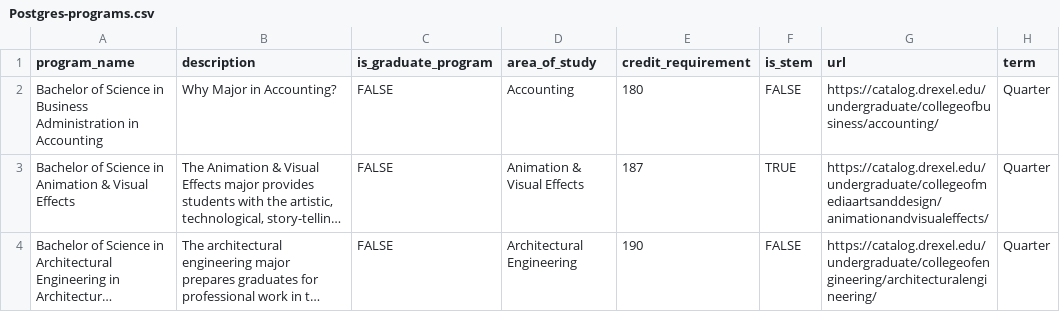
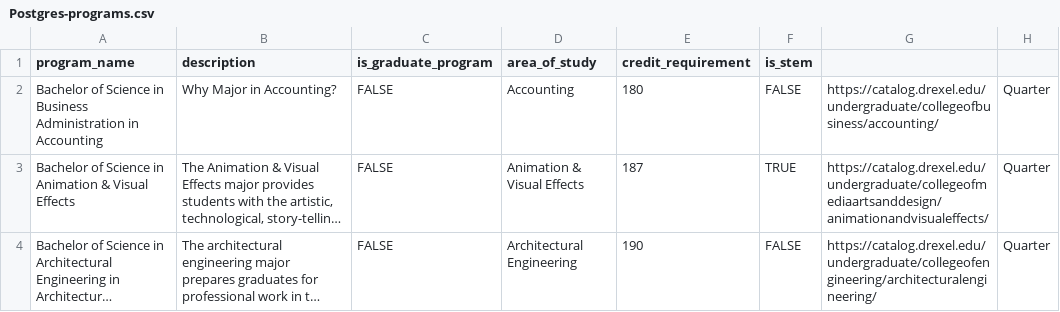
Before and after one commit to Mohammed0704/Senior-Project-Lattice, a CSV file: postgres/data_files/Postgres-programs.csv, drawn as a sheet; only a part is shown; long unchanged cells end in ….

Commit message:
Update Postgres-programs.csv

```diff
--- a/postgres/data_files/Postgres-programs.csv
+++ b/postgres/data_files/Postgres-programs.csv
@@ -1,2 +1,2 @@
-program_name,description,is_graduate_program,area_of_study,credit_requirement,is_stem,url,term
+program_name,description,is_graduate_program,area_of_study,credit_requirement,is_stem,,
 Bachelor of Science in Business Administration in Accounting,Why Major in Accounting?,FALSE,Accounting,180,FALSE,https://catalog.drexel.edu/undergraduate/collegeofbusiness/accounting/,Quarter
```
